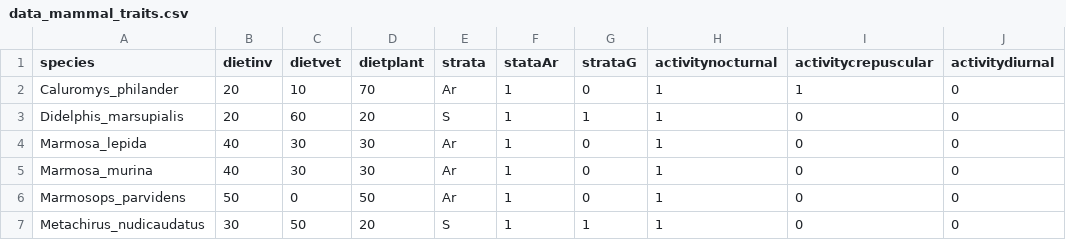
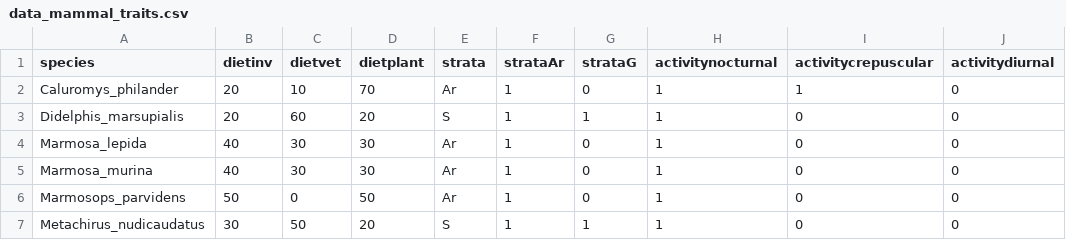
Before and after one commit to olivierduron/Hemoplasma_infections, a CSV file: data_mammal_traits.csv, drawn as a sheet; only a part is shown; the diff names each change by its address in the sheet, - before the commit and + after, or states it on an @@ line.

Commit message:
Update data_mammal_traits.csv

```diff
--- a/data_mammal_traits.csv
+++ b/data_mammal_traits.csv
-F1: stataAr
+F1: strataAr
```
